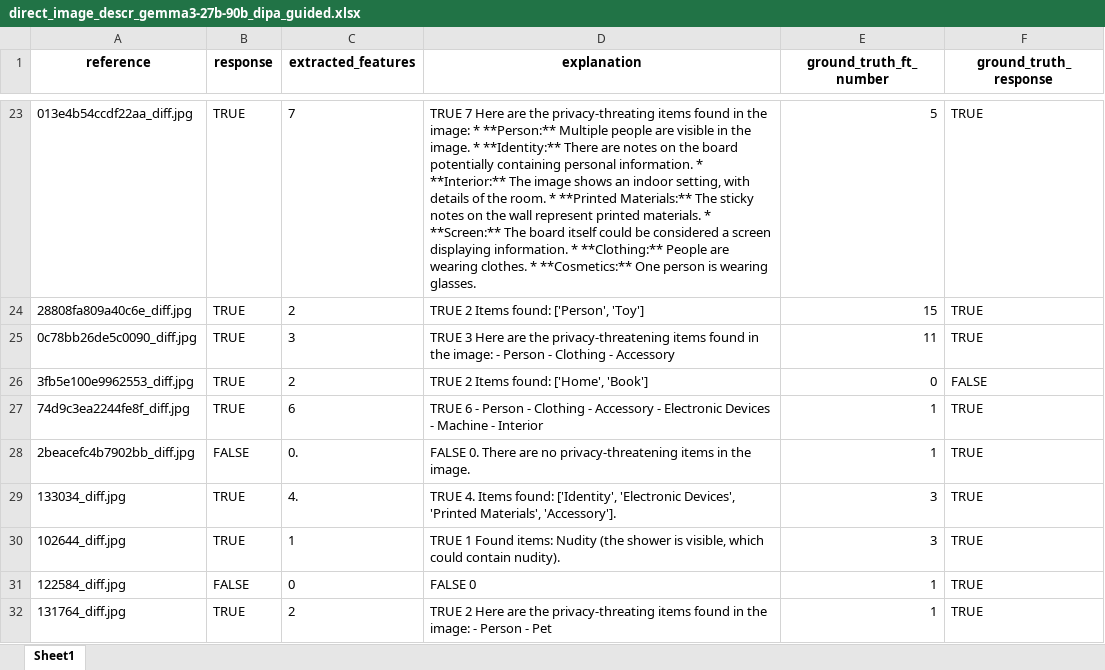
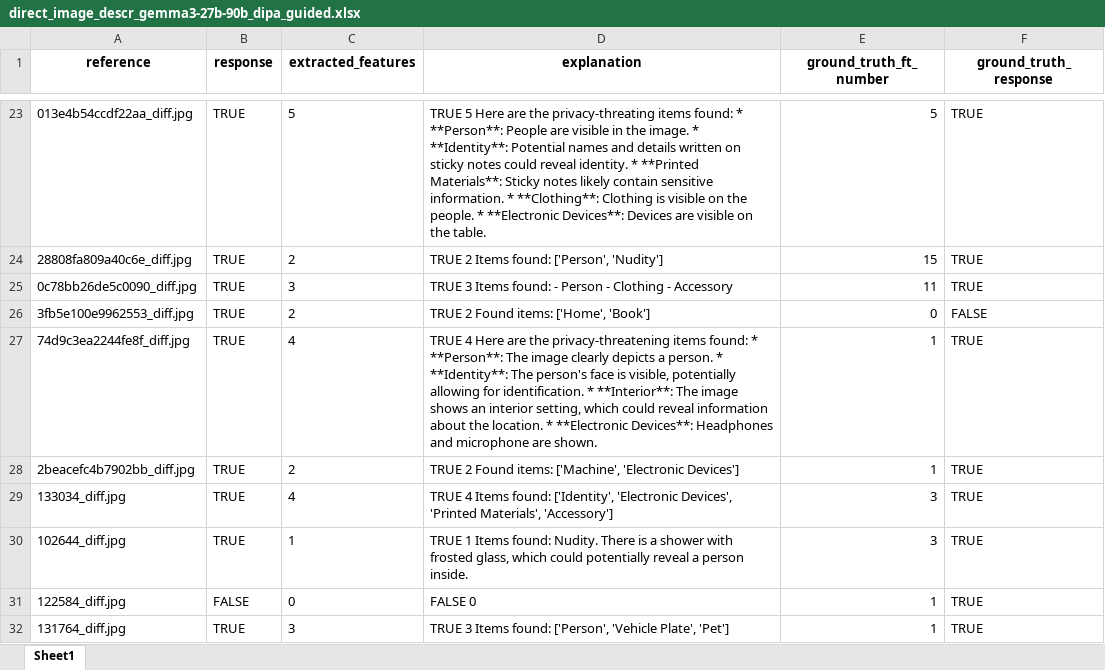
Before and after one commit to cfabiolongo/IMMAGENE, an Excel workbook: validation/inferences/direct_image_descr_gemma3-27b-90b_dipa_guided.xlsx, sheet Sheet1, drawn as a sheet; only a part is shown, gaps mark what is left out; values as stored, in another font and other column widths than the file's, no borders; the diff covers the shown part only; the diff names each change by its address in the sheet, - before the commit and + after, or states it on an @@ line.

```diff
--- a/validation/inferences/direct_image_descr_gemma3-27b-90b_dipa_guided.xlsx (sheet Sheet1)
+++ b/validation/inferences/direct_image_descr_gemma3-27b-90b_dipa_guided.xlsx (sheet Sheet1)
-C23 (extracted_features): 7
+C23 (extracted_features): 5
-D23 (explanation): TRUE 7 Here are the privacy-threating items found in the image: * **Person:** Multiple people are visible in the image. * **Identity:** There are notes on the board potentially containing personal information. * **Interior:** The image shows an indoor setting, with details of the room. * **Printed Materials:** The sticky notes on the wall represent printed materials. * **Screen:** The board itself could be considered a screen displaying information. * **Clothing:** People are wearing clothes. * **Cosmetics:** One person is wearing glasses.
+D23 (explanation): TRUE 5 Here are the privacy-threating items found: * **Person**: People are visible in the image. * **Identity**: Potential names and details written on sticky notes could reveal identity. * **Printed Materials**: Sticky notes likely contain sensitive information. * **Clothing**: Clothing is visible on the people. * **Electronic Devices**: Devices are visible on the table.
-D24 (explanation): TRUE 2 Items found: ['Person', 'Toy']
+D24 (explanation): TRUE 2 Items found: ['Person', 'Nudity']
-D25 (explanation): TRUE 3 Here are the privacy-threatening items found in the image: - Person…
+D25 (explanation): TRUE 3 Items found: - Person…
-D26 (explanation): TRUE 2 Items found: ['Home', 'Book']
+D26 (explanation): TRUE 2 Found items: ['Home', 'Book']
-C27 (extracted_features): 6
+C27 (extracted_features): 4
-D27 (explanation): TRUE 6 - Person - Clothing - Accessory - Electronic Devices - Machine - Interior
+D27 (explanation): TRUE 4 Here are the privacy-threatening items found: * **Person**: The image clearly depicts a person. * **Identity**: The person's face is visible, potentially allowing for identification. * **Interior**: The image shows an interior setting, which could reveal information about the location. * **Electronic Devices**: Headphones and microphone are shown.
-B28 (response): FALSE
+B28 (response): TRUE
-C28 (extracted_features): 0.
+C28 (extracted_features): 2
-D28 (explanation): FALSE 0. There are no privacy-threatening items in the image.
+D28 (explanation): TRUE 2 Found items: ['Machine', 'Electronic Devices']
-C29 (extracted_features): 4.
+C29 (extracted_features): 4
-D29 (explanation): TRUE 4. Items found: ['Identity', 'Electronic Devices', 'Printed Materials', 'Accessory'].
+D29 (explanation): TRUE 4 Items found: ['Identity', 'Electronic Devices', 'Printed Materials', 'Accessory']
-D30 (explanation): TRUE 1 Found items: Nudity (the shower is visible, which could contain nudity).
+D30 (explanation): TRUE 1 Items found: Nudity. There is a shower with frosted glass, which could potentially reveal a person inside.
-C32 (extracted_features): 2
+C32 (extracted_features): 3
-D32 (explanation): TRUE 2 Here are the privacy-threating items found in the image: - Person - Pet
+D32 (explanation): TRUE 3 Items found: ['Person', 'Vehicle Plate', 'Pet']
```
Also changed, not shown: 1358 edited cells elsewhere in this sheet, 20 other files.
